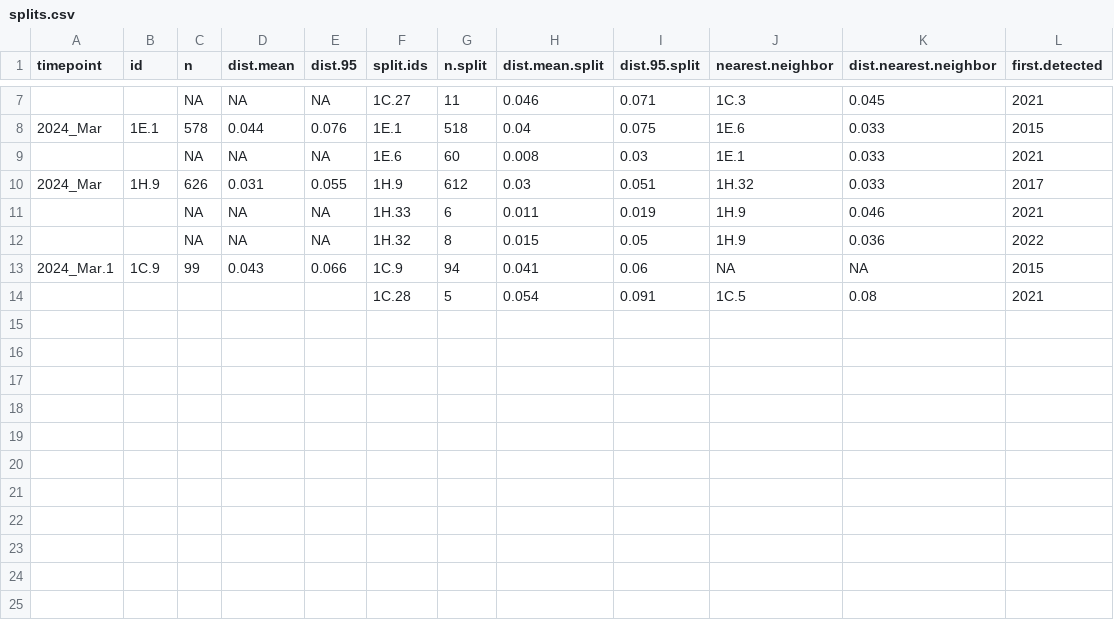
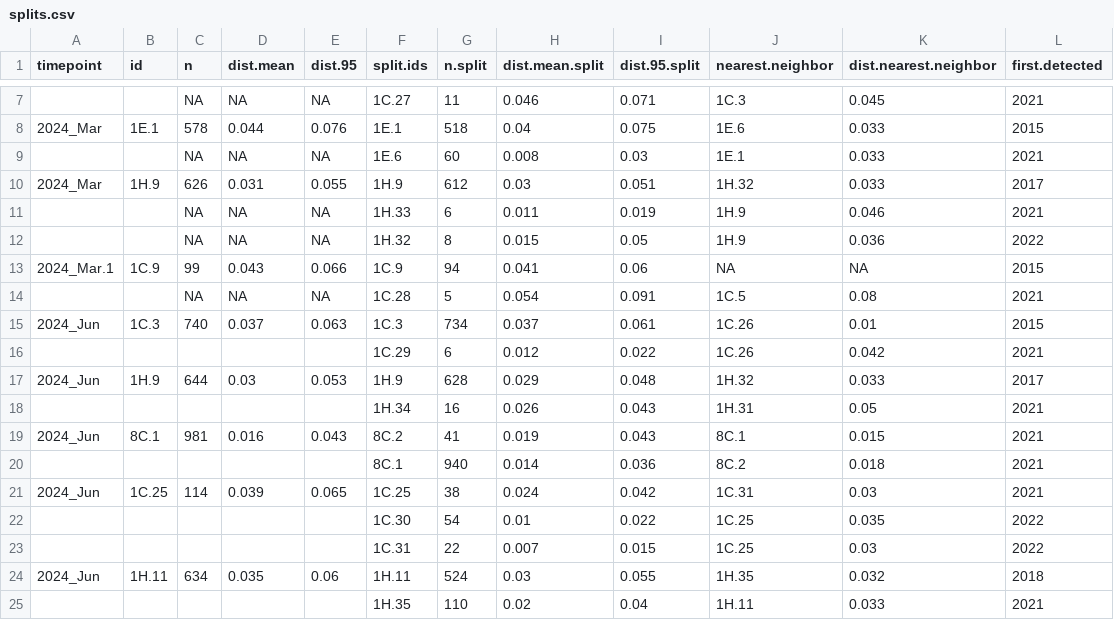
Before and after one commit to kvanderwaal/prrsv2_classification, a CSV file: splits.csv, drawn as a sheet; only a part is shown, gaps mark what is left out.

```diff
--- a/splits.csv
+++ b/splits.csv
@@ -13,2 +13,13 @@
 "2024_Mar.1","1C.9","99","0.043","0.066","1C.9",94,0.041,0.06,NA,NA,2015
-"","","","","","1C.28",5,0.054,0.091,"1C.5",0.08,2021
+"","",NA,NA,NA,"1C.28",5,0.054,0.091,"1C.5",0.08,2021
+"2024_Jun","1C.3","740","0.037","0.063","1C.3",734,0.037,0.061,"1C.26",0.01,2015
+"","","","","","1C.29",6,0.012,0.022,"1C.26",0.042,2021
+"2024_Jun","1H.9","644","0.03","0.053","1H.9",628,0.029,0.048,"1H.32",0.033,2017
+"","","","","","1H.34",16,0.026,0.043,"1H.31",0.05,2021
+"2024_Jun","8C.1","981","0.016","0.043","8C.2",41,0.019,0.043,"8C.1",0.015,2021
+"","","","","","8C.1",940,0.014,0.036,"8C.2",0.018,2021
+"2024_Jun","1C.25","114","0.039","0.065","1C.25",38,0.024,0.042,"1C.31",0.03,2021
+"","","","","","1C.30",54,0.01,0.022,"1C.25",0.035,2022
+"","","","","","1C.31",22,0.007,0.015,"1C.25",0.03,2022
+"2024_Jun","1H.11","634","0.035","0.06","1H.11",524,0.03,0.055,"1H.35",0.032,2018
+"","","","","","1H.35",110,0.02,0.04,"1H.11",0.033,2021
```
Also changed, not shown: 3 other files.
